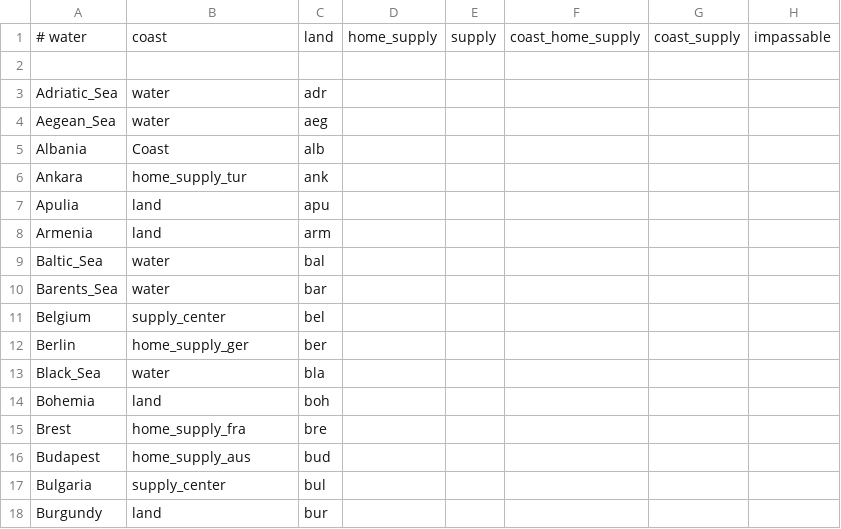
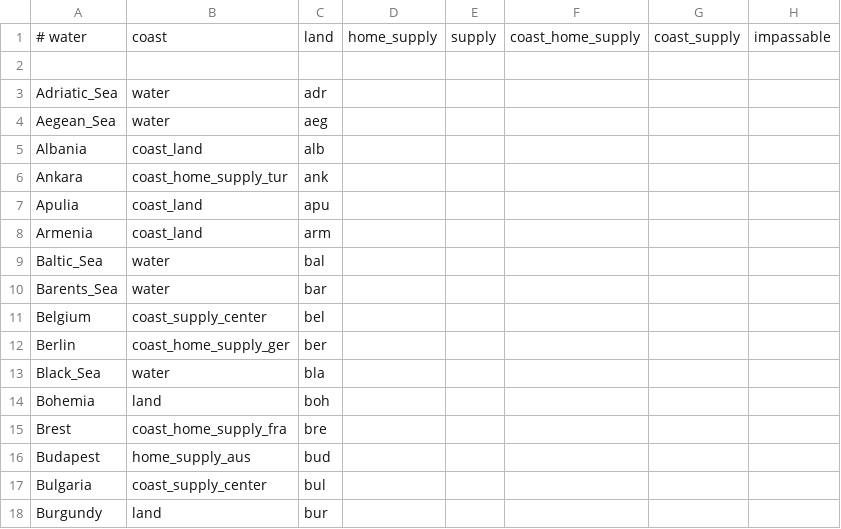
Before and after one commit to Aiqojo/Diplomacy, a CSV file: province_list.csv, drawn as a sheet; only a part is shown; the diff covers the shown part only.

Commit message:
Update province_list.csv

```diff
--- a/province_list.csv
+++ b/province_list.csv
@@ -4,15 +4,15 @@ Adriatic_Sea,water,adr,
 Aegean_Sea,water,aeg,
-Albania,Coast,alb,
-Ankara,home_supply_tur,ank,
-Apulia,land,apu,
-Armenia,land,arm,
+Albania,coast_land,alb,
+Ankara,coast_home_supply_tur,ank,
+Apulia,coast_land,apu,
+Armenia,coast_land,arm,
 Baltic_Sea,water,bal,
 Barents_Sea,water,bar,
-Belgium,supply_center,bel,
-Berlin,home_supply_ger,ber,
+Belgium,coast_supply_center,bel,
+Berlin,coast_home_supply_ger,ber,
 Black_Sea,water,bla,
 Bohemia,land,boh,
-Brest,home_supply_fra,bre,
+Brest,coast_home_supply_fra,bre,
 Budapest,home_supply_aus,bud,
-Bulgaria,supply_center,bul,
+Bulgaria,coast_supply_center,bul,
 Burgundy,land,bur,
```
Also changed, not shown: 34 edited cells elsewhere in this file.
